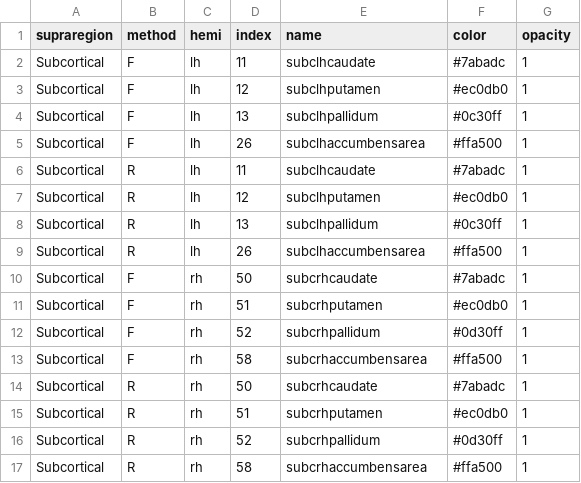
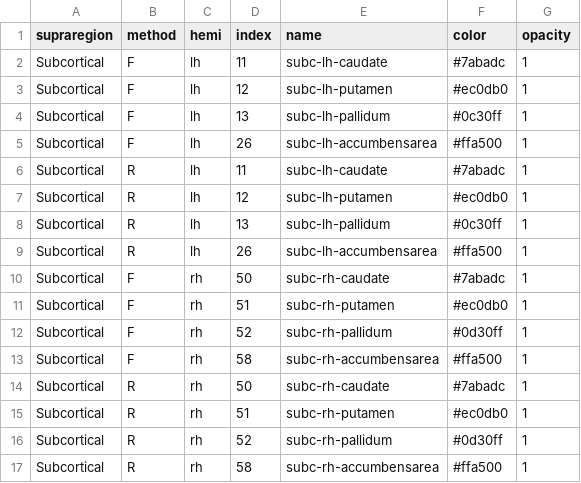
Before and after one commit to connectomicslab/chimera, a TSV file: chimera/config/supraregions/Subcortical.tsv, drawn as a sheet.

Commit message:
Correcting an error on the naming of the regions

```diff
--- a/chimera/config/supraregions/Subcortical.tsv
+++ b/chimera/config/supraregions/Subcortical.tsv
@@ -1,17 +1,17 @@
 supraregion	method	hemi	index	name	color	opacity
-Subcortical	F	lh	11	subclhcaudate	#7abadc	1
-Subcortical	F	lh	12	subclhputamen	#ec0db0	1
-Subcortical	F	lh	13	subclhpallidum	#0c30ff	1
-Subcortical	F	lh	26	subclhaccumbensarea	#ffa500	1
-Subcortical	R	lh	11	subclhcaudate	#7abadc	1
-Subcortical	R	lh	12	subclhputamen	#ec0db0	1
-Subcortical	R	lh	13	subclhpallidum	#0c30ff	1
-Subcortical	R	lh	26	subclhaccumbensarea	#ffa500	1
-Subcortical	F	rh	50	subcrhcaudate	#7abadc	1
-Subcortical	F	rh	51	subcrhputamen	#ec0db0	1
-Subcortical	F	rh	52	subcrhpallidum	#0d30ff	1
-Subcortical	F	rh	58	subcrhaccumbensarea	#ffa500	1
-Subcortical	R	rh	50	subcrhcaudate	#7abadc	1
-Subcortical	R	rh	51	subcrhputamen	#ec0db0	1
-Subcortical	R	rh	52	subcrhpallidum	#0d30ff	1
-Subcortical	R	rh	58	subcrhaccumbensarea	#ffa500	1
+Subcortical	F	lh	11	subc-lh-caudate	#7abadc	1
+Subcortical	F	lh	12	subc-lh-putamen	#ec0db0	1
+Subcortical	F	lh	13	subc-lh-pallidum	#0c30ff	1
+Subcortical	F	lh	26	subc-lh-accumbensarea	#ffa500	1
+Subcortical	R	lh	11	subc-lh-caudate	#7abadc	1
+Subcortical	R	lh	12	subc-lh-putamen	#ec0db0	1
+Subcortical	R	lh	13	subc-lh-pallidum	#0c30ff	1
+Subcortical	R	lh	26	subc-lh-accumbensarea	#ffa500	1
+Subcortical	F	rh	50	subc-rh-caudate	#7abadc	1
+Subcortical	F	rh	51	subc-rh-putamen	#ec0db0	1
+Subcortical	F	rh	52	subc-rh-pallidum	#0d30ff	1
+Subcortical	F	rh	58	subc-rh-accumbensarea	#ffa500	1
+Subcortical	R	rh	50	subc-rh-caudate	#7abadc	1
+Subcortical	R	rh	51	subc-rh-putamen	#ec0db0	1
+Subcortical	R	rh	52	subc-rh-pallidum	#0d30ff	1
+Subcortical	R	rh	58	subc-rh-accumbensarea	#ffa500	1
```
